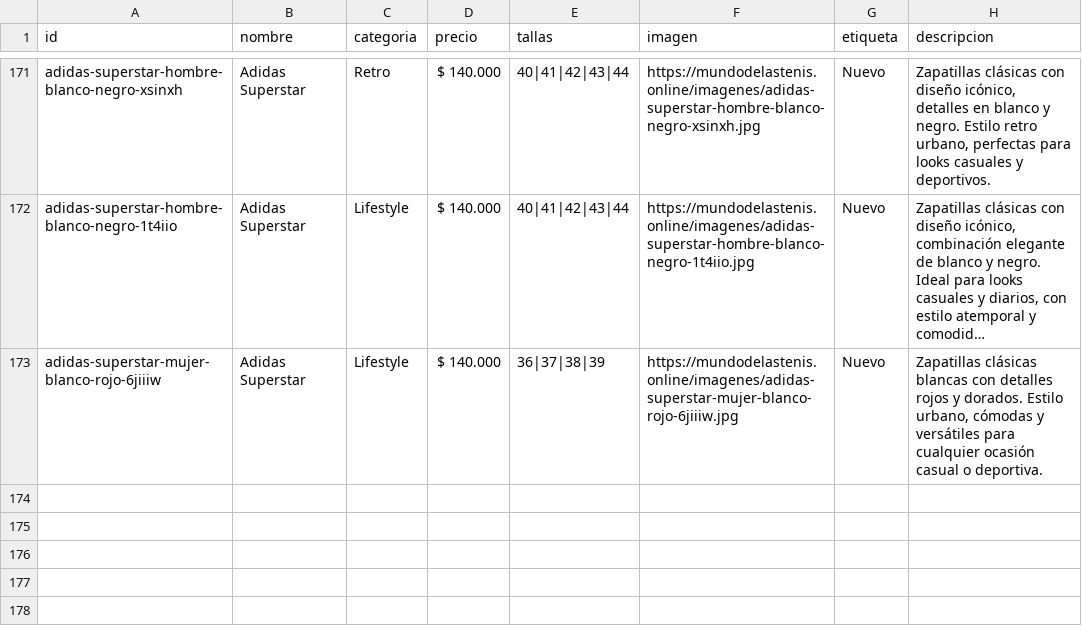
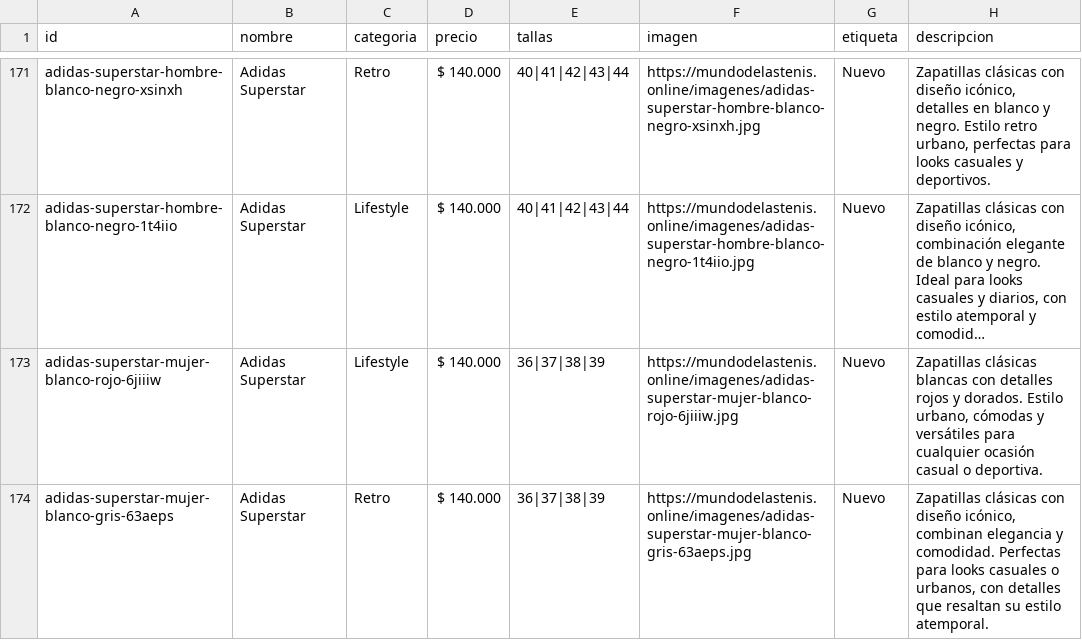
Before and after one commit to Aanticamperos/Mundo-de-las-tenis, a CSV file: catalogo.csv, drawn as a sheet; only a part is shown, gaps mark what is left out; long unchanged cells end in ….

Commit message:
Agregar producto adidas-superstar-mujer-blanco-gris-63aeps al catálogo

```diff
--- a/catalogo.csv
+++ b/catalogo.csv
@@ -173 +173,2 @@ id,nombre,categoria,precio,tallas,imagen,etiqueta,descripcion
 "adidas-superstar-mujer-blanco-rojo-6jiiiw","Adidas Superstar","Lifestyle","$ 140.000","36|37|38|39","https://mundodelastenis.online/imagenes/adidas-superstar-mujer-blanco-rojo-6jiiiw.jpg","Nuevo","Zapatillas clásicas blancas con detalles rojos y dorados. Estilo urbano, cómodas y versátiles para cualquier ocasión casual o deportiva."
+"adidas-superstar-mujer-blanco-gris-63aeps","Adidas Superstar","Retro","$ 140.000","36|37|38|39","https://mundodelastenis.online/imagenes/adidas-superstar-mujer-blanco-gris-63aeps.jpg","Nuevo","Zapatillas clásicas con diseño icónico, combinan elegancia y comodidad. Perfectas para looks casuales o urbanos, con detalles que resaltan su estilo atemporal."
```
